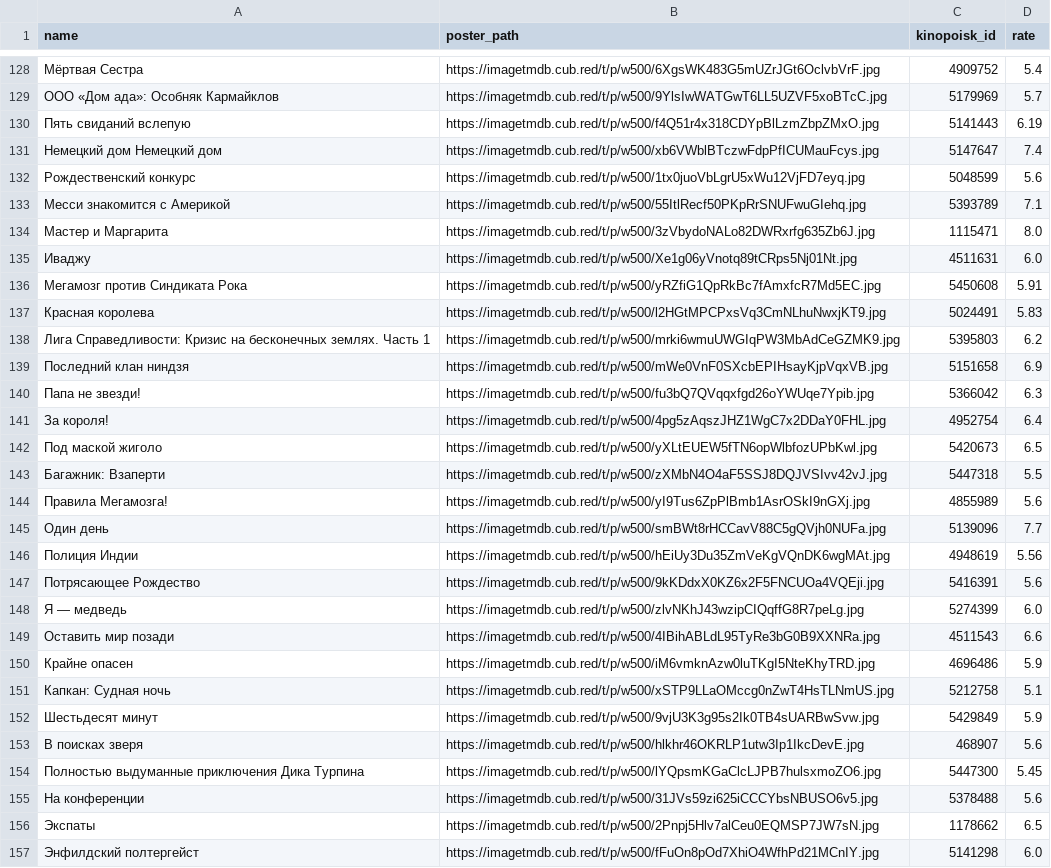
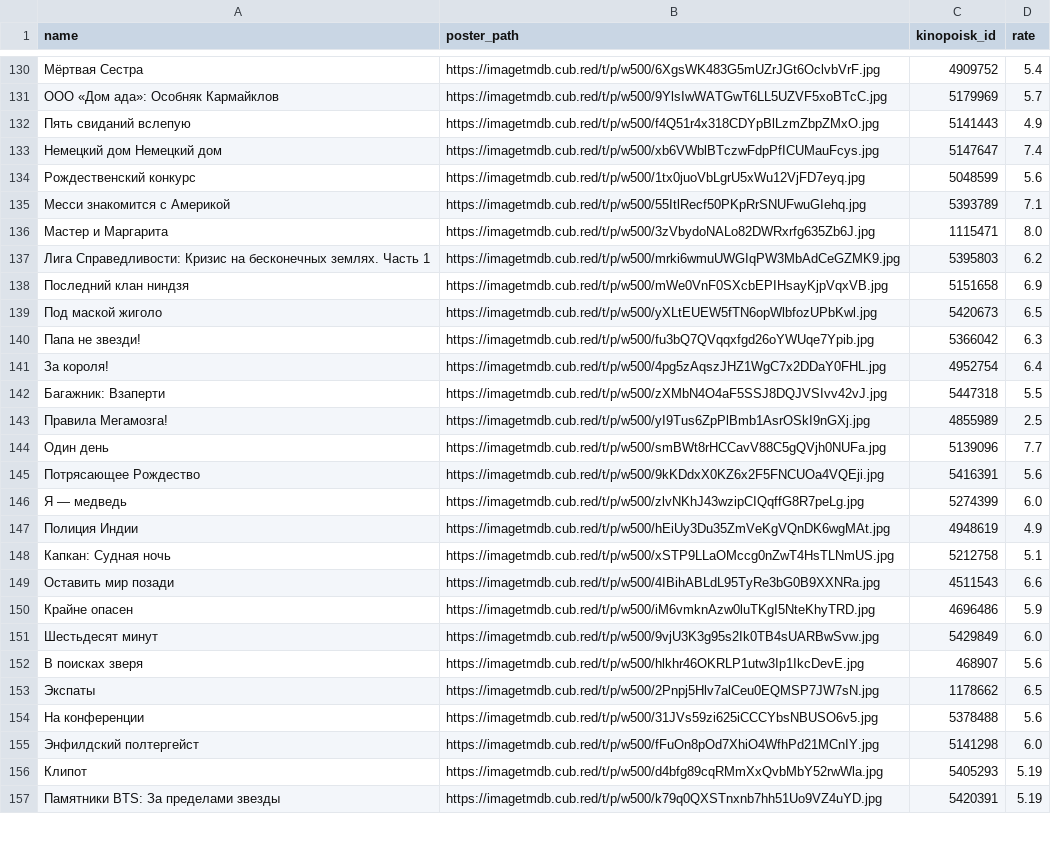
Before and after one commit to obeyadw/obeyadw.github.io, a CSV file: js_dammy.csv, drawn as a sheet; only a part is shown, gaps mark what is left out; the shorter side is filled out with more unchanged rows; the diff covers the shown part only.

Commit message:
committing files

```diff
--- a/js_dammy.csv
+++ b/js_dammy.csv
@@ -129,3 +131,3 @@ name,poster_path,kinopoisk_id,rate
 ООО «Дом ада»: Особняк Кармайклов,https://imagetmdb.cub.red/t/p/w500/9YlsIwWATGwT6LL5UZVF5xoBTcC.jpg,5179969,5.7
-Пять свиданий вслепую,https://imagetmdb.cub.red/t/p/w500/f4Q51r4x318CDYpBlLzmZbpZMxO.jpg,5141443,6.19
+Пять свиданий вслепую,https://imagetmdb.cub.red/t/p/w500/f4Q51r4x318CDYpBlLzmZbpZMxO.jpg,5141443,4.9
 Немецкий дом Немецкий дом,https://imagetmdb.cub.red/t/p/w500/xb6VWblBTczwFdpPfICUMauFcys.jpg,5147647,7.4
@@ -134,24 +136,20 @@ name,poster_path,kinopoisk_id,rate
 Мастер и Маргарита,https://imagetmdb.cub.red/t/p/w500/3zVbydoNALo82DWRxrfg635Zb6J.jpg,1115471,8.0
-Иваджу,https://imagetmdb.cub.red/t/p/w500/Xe1g06yVnotq89tCRps5Nj01Nt.jpg,4511631,6.0
-Мегамозг против Синдиката Рока,https://imagetmdb.cub.red/t/p/w500/yRZfiG1QpRkBc7fAmxfcR7Md5EC.jpg,5450608,5.91
-Красная королева,https://imagetmdb.cub.red/t/p/w500/l2HGtMPCPxsVq3CmNLhuNwxjKT9.jpg,5024491,5.83
 Лига Справедливости: Кризис на бесконечных землях. Часть 1,https://imagetmdb.cub.red/t/p/w500/mrki6wmuUWGIqPW3MbAdCeGZMK9.jpg,5395803,6.2
 Последний клан ниндзя,https://imagetmdb.cub.red/t/p/w500/mWe0VnF0SXcbEPIHsayKjpVqxVB.jpg,5151658,6.9
+Под маской жиголо,https://imagetmdb.cub.red/t/p/w500/yXLtEUEW5fTN6opWlbfozUPbKwl.jpg,5420673,6.5
 Папа не звезди!,https://imagetmdb.cub.red/t/p/w500/fu3bQ7QVqqxfgd26oYWUqe7Ypib.jpg,5366042,6.3
 За короля!,https://imagetmdb.cub.red/t/p/w500/4pg5zAqszJHZ1WgC7x2DDaY0FHL.jpg,4952754,6.4
-Под маской жиголо,https://imagetmdb.cub.red/t/p/w500/yXLtEUEW5fTN6opWlbfozUPbKwl.jpg,5420673,6.5
 Багажник: Взаперти,https://imagetmdb.cub.red/t/p/w500/zXMbN4O4aF5SSJ8DQJVSIvv42vJ.jpg,5447318,5.5
-Правила Мегамозга!,https://imagetmdb.cub.red/t/p/w500/yI9Tus6ZpPlBmb1AsrOSkI9nGXj.jpg,4855989,5.6
+Правила Мегамозга!,https://imagetmdb.cub.red/t/p/w500/yI9Tus6ZpPlBmb1AsrOSkI9nGXj.jpg,4855989,2.5
 Один день,https://imagetmdb.cub.red/t/p/w500/smBWt8rHCCavV88C5gQVjh0NUFa.jpg,5139096,7.7
-Полиция Индии,https://imagetmdb.cub.red/t/p/w500/hEiUy3Du35ZmVeKgVQnDK6wgMAt.jpg,4948619,5.56
 Потрясающее Рождество,https://imagetmdb.cub.red/t/p/w500/9kKDdxX0KZ6x2F5FNCUOa4VQEji.jpg,5416391,5.6
 Я — медведь,https://imagetmdb.cub.red/t/p/w500/zlvNKhJ43wzipCIQqffG8R7peLg.jpg,5274399,6.0
+Полиция Индии,https://imagetmdb.cub.red/t/p/w500/hEiUy3Du35ZmVeKgVQnDK6wgMAt.jpg,4948619,4.9
+Капкан: Судная ночь,https://imagetmdb.cub.red/t/p/w500/xSTP9LLaOMccg0nZwT4HsTLNmUS.jpg,5212758,5.1
 Оставить мир позади,https://imagetmdb.cub.red/t/p/w500/4IBihABLdL95TyRe3bG0B9XXNRa.jpg,4511543,6.6
 Крайне опасен,https://imagetmdb.cub.red/t/p/w500/iM6vmknAzw0luTKgI5NteKhyTRD.jpg,4696486,5.9
-Капкан: Судная ночь,https://imagetmdb.cub.red/t/p/w500/xSTP9LLaOMccg0nZwT4HsTLNmUS.jpg,5212758,5.1
-Шестьдесят минут,https://imagetmdb.cub.red/t/p/w500/9vjU3K3g95s2Ik0TB4sUARBwSvw.jpg,5429849,5.9
+Шестьдесят минут,https://imagetmdb.cub.red/t/p/w500/9vjU3K3g95s2Ik0TB4sUARBwSvw.jpg,5429849,6.0
 В поисках зверя,https://imagetmdb.cub.red/t/p/w500/hlkhr46OKRLP1utw3Ip1IkcDevE.jpg,468907,5.6
-Полностью выдуманные приключения Дика Турпина,https://imagetmdb.cub.red/t/p/w500/lYQpsmKGaClcLJPB7hulsxmoZO6.jpg,5447300,5.45
+Экспаты,https://imagetmdb.cub.red/t/p/w500/2Pnpj5Hlv7alCeu0EQMSP7JW7sN.jpg,1178662,6.5
 На конференции,https://imagetmdb.cub.red/t/p/w500/31JVs59zi625iCCCYbsNBUSO6v5.jpg,5378488,5.6
-Экспаты,https://imagetmdb.cub.red/t/p/w500/2Pnpj5Hlv7alCeu0EQMSP7JW7sN.jpg,1178662,6.5
 Энфилдский полтергейст,https://imagetmdb.cub.red/t/p/w500/fFuOn8pOd7XhiO4WfhPd21MCnIY.jpg,5141298,6.0
```
Also changed, not shown: 18 added rows, 13 removed rows, 35 moved rows and 7 edited cells elsewhere in this file.
